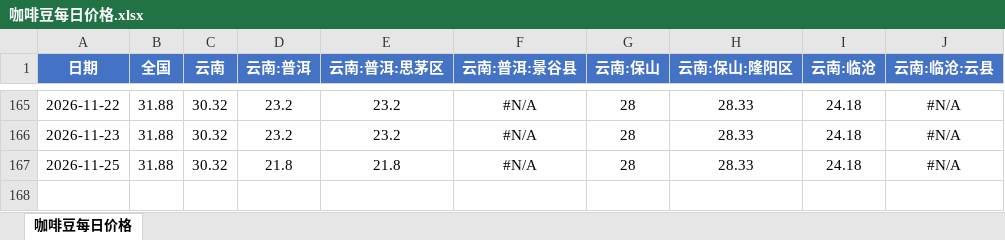
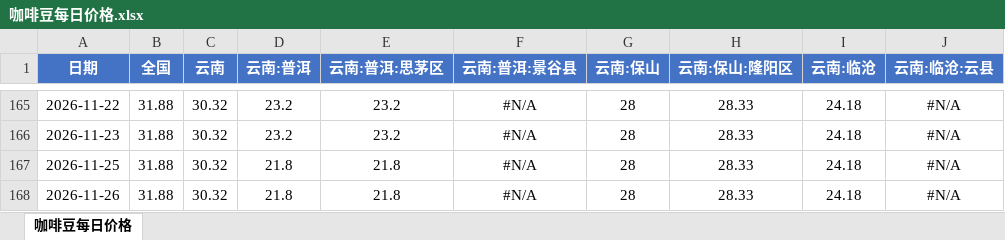
Before and after one commit to 2368846312-oss/coffee-price-spider, an Excel workbook: 咖啡豆每日价格.xlsx, sheet 咖啡豆每日价格, drawn as a sheet; only a part is shown, gaps mark what is left out; values as stored, in another font and other column widths than the file's, no borders; the diff names each change by its address in the sheet, - before the commit and + after, or states it on an @@ line.

```diff
--- a/咖啡豆每日价格.xlsx (sheet 咖啡豆每日价格)
+++ b/咖啡豆每日价格.xlsx (sheet 咖啡豆每日价格)
+row 168: 2026-11-26 | 31.88 | 30.32 | 21.8 | 21.8 | #N/A | 28 | 28.33 | 24.18 | #N/A
```
